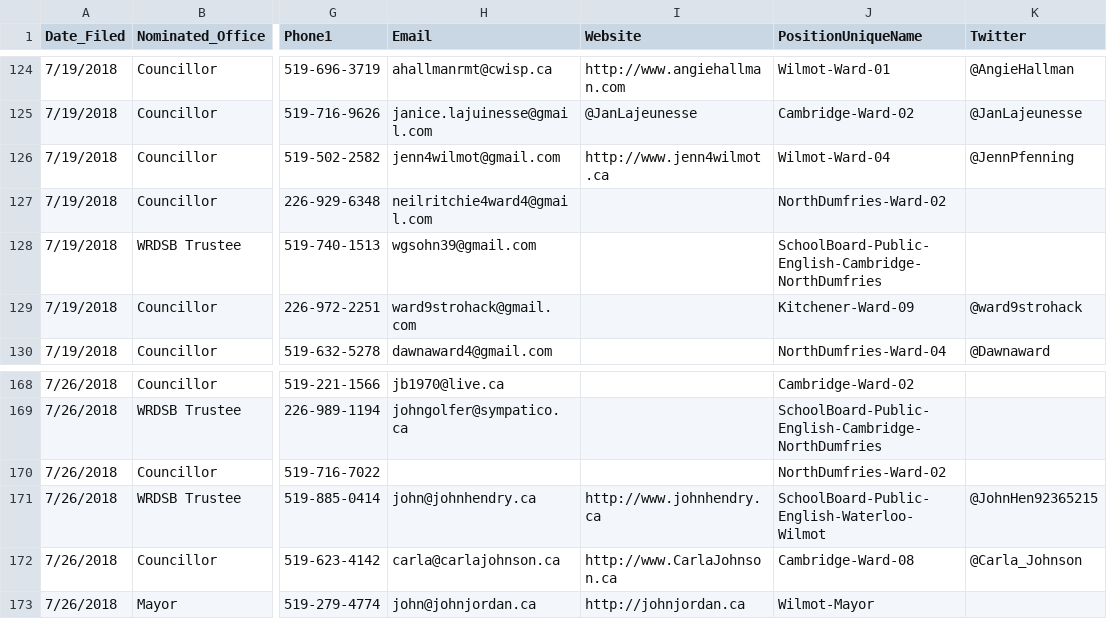
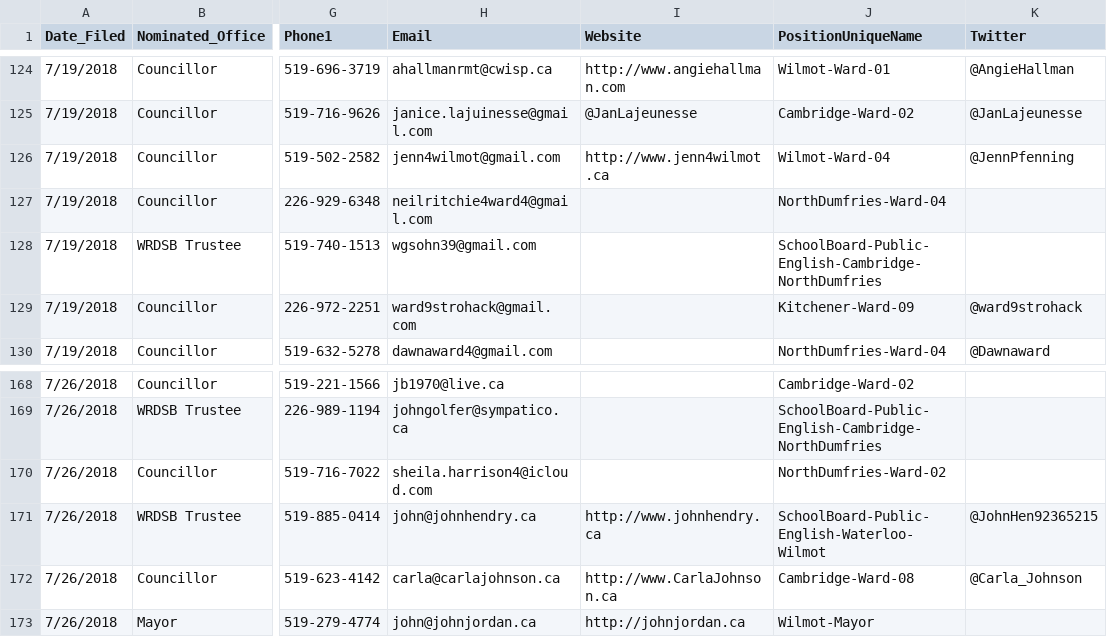
Before and after one commit to s-kennedy/wr-votes, a CSV file: _data/sync/nominees.csv, drawn as a sheet; only a part is shown, gaps mark what is left out; the diff names each change by its address in the sheet, - before the commit and + after, or states it on an @@ line.

Commit message:
Update ward nomineeds for North Dumfries

```diff
--- a/_data/sync/nominees.csv
+++ b/_data/sync/nominees.csv
-J127 (PositionUniqueName): NorthDumfries-Ward-02
+J127 (PositionUniqueName): NorthDumfries-Ward-04
-H170 (Email): (empty)
+H170 (Email): sheila.harrison4@icloud.com
```
